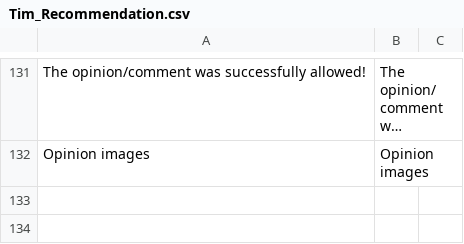
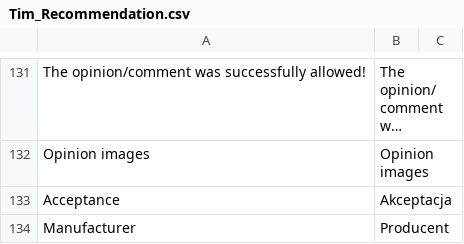
Before and after one commit to Vladishev/recommendation, a CSV file: app/locale/pl_PL/Tim_Recommendation.csv, drawn as a sheet; only a part is shown, gaps mark what is left out; long unchanged cells end in …; the diff names each change by its address in the sheet, - before the commit and + after, or states it on an @@ line.

```diff
--- a/app/locale/pl_PL/Tim_Recommendation.csv
+++ b/app/locale/pl_PL/Tim_Recommendation.csv
+row 133: Acceptance | Akceptacja
+row 134: Manufacturer | Producent
```
Also changed, not shown: 2 other files.
